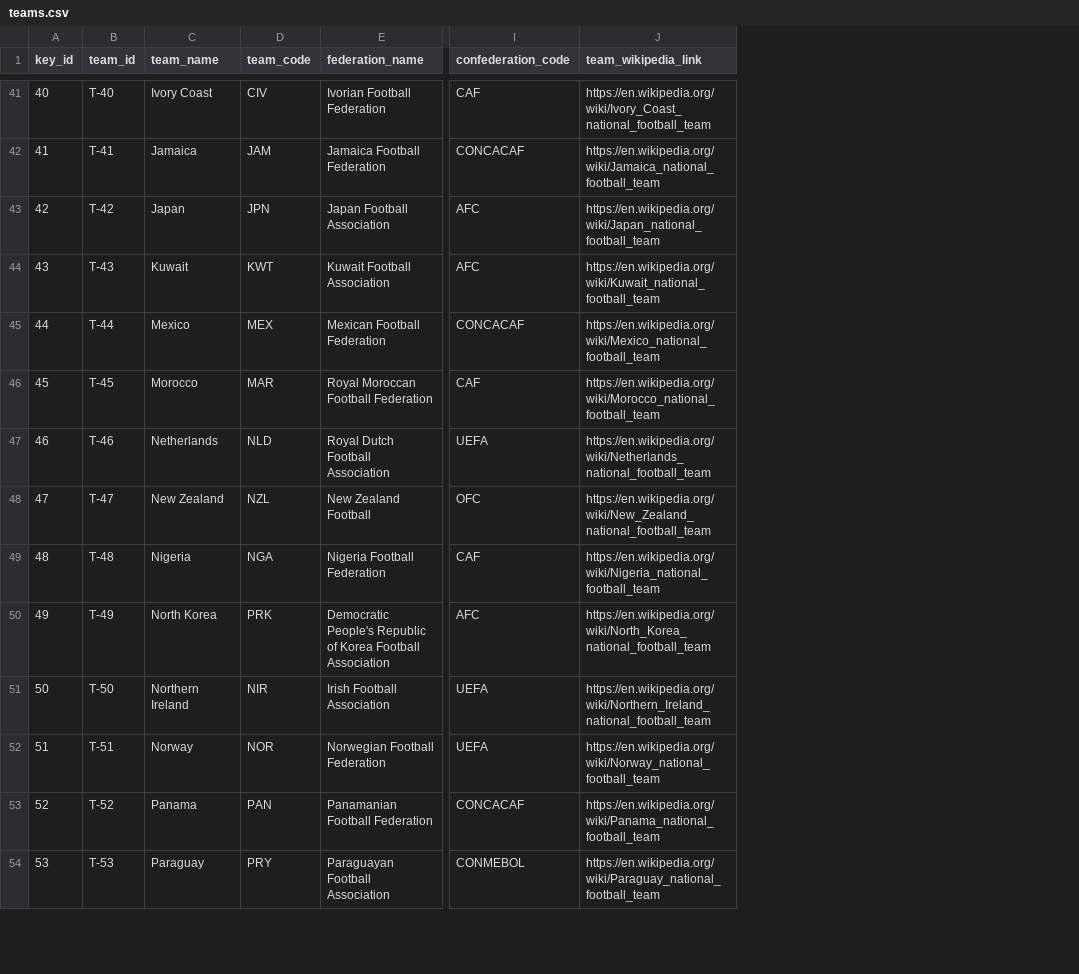
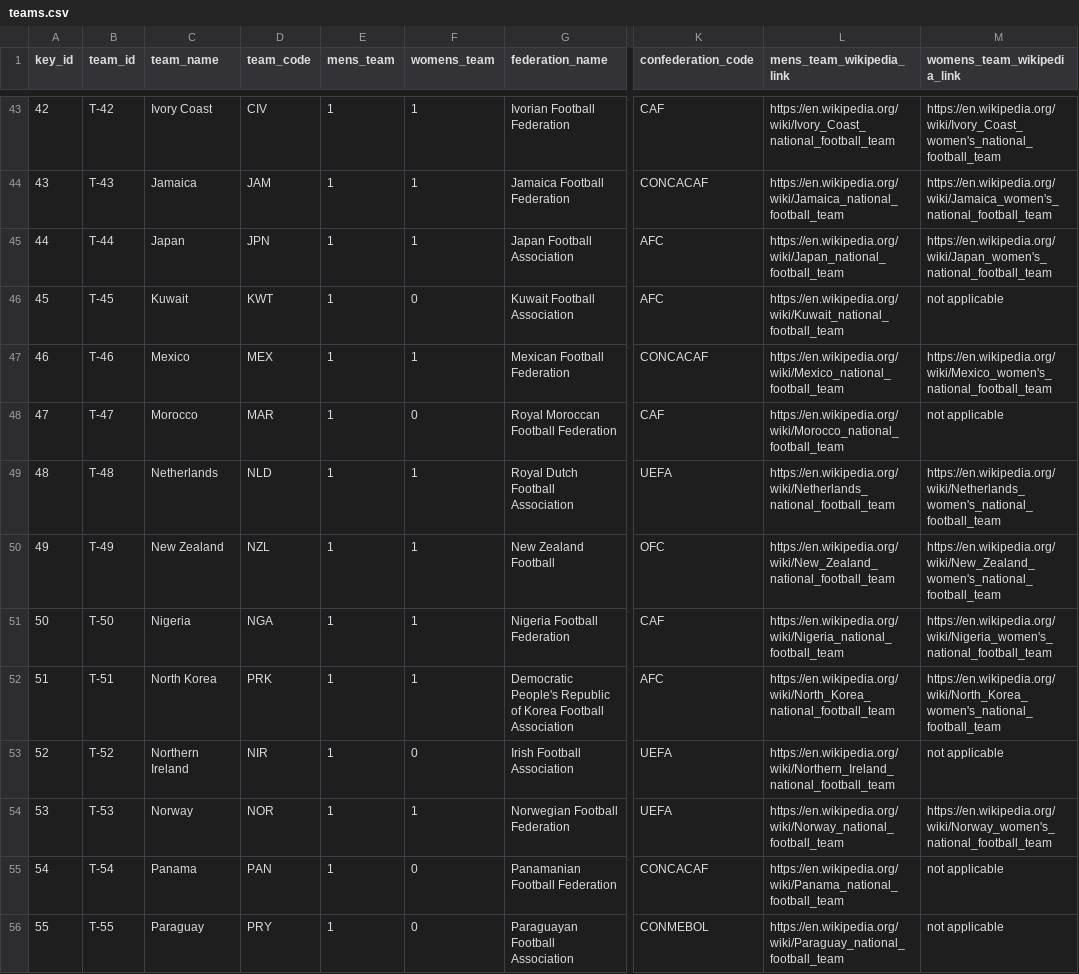
Before and after one commit to jfjelstul/worldcup, a CSV file: data-csv/teams.csv, drawn as a sheet; only a part is shown, gaps mark what is left out; addresses are those after the commit; the diff covers the shown part only; the diff names each change by its address in the sheet, - before the commit and + after, or states it on an @@ line.

```diff
--- a/data-csv/teams.csv
+++ b/data-csv/teams.csv
+column E (mens_team), rows 43-56: all 1
+column F (womens_team), rows 43-56: 1 | 1 | 1 | 0 | 1 | 0 | 1 | 1 | 1 | 1 | 0 | 1 | 0 | 0
+column M (womens_team_wikipedia_link), rows 43-56: https://en.wikipedia.org/wiki/Ivory_Coast_women's_national_football_team | https://en.wikipedia.org/wiki/Jamaica_women's_national_football_team | https://en.wikipedia.org/wiki/Japan_women's_national_football_team | not applicable | https://en.wikipedia.org/wiki/Mexico_women's_national_football_team | not applicable | https://en.wikipedia.org/wiki/Netherlands_women's_national_football_team | https://en.wikipedia.org/wiki/New_Zealand_women's_national_football_team | https://en.wikipedia.org/wiki/Nigeria_women's_national_football_team | https://en.wikipedia.org/wiki/North_Korea_women's_national_football_team | not applicable | https://en.wikipedia.org/wiki/Norway_women's_national_football_team | not applicable | not applicable
-L1: team_wikipedia_link
+L1: mens_team_wikipedia_link
@@ column A (key_id) renumbered from row 17 down @@
-B43 (team_id): T-40
+B43 (team_id): T-42
-B44 (team_id): T-41
+B44 (team_id): T-43
-B45 (team_id): T-42
+B45 (team_id): T-44
-B46 (team_id): T-43
+B46 (team_id): T-45
-B47 (team_id): T-44
+B47 (team_id): T-46
-B48 (team_id): T-45
+B48 (team_id): T-47
-B49 (team_id): T-46
+B49 (team_id): T-48
-B50 (team_id): T-47
+B50 (team_id): T-49
-B51 (team_id): T-48
+B51 (team_id): T-50
-B52 (team_id): T-49
+B52 (team_id): T-51
-B53 (team_id): T-50
+B53 (team_id): T-52
-B54 (team_id): T-51
+B54 (team_id): T-53
-B55 (team_id): T-52
+B55 (team_id): T-54
-B56 (team_id): T-53
+B56 (team_id): T-55
```
Also changed, not shown: 3 added rows and 57 edited cells elsewhere in this file, data-csv/groups.csv, data-csv/host_countries.csv, 22 other files.
